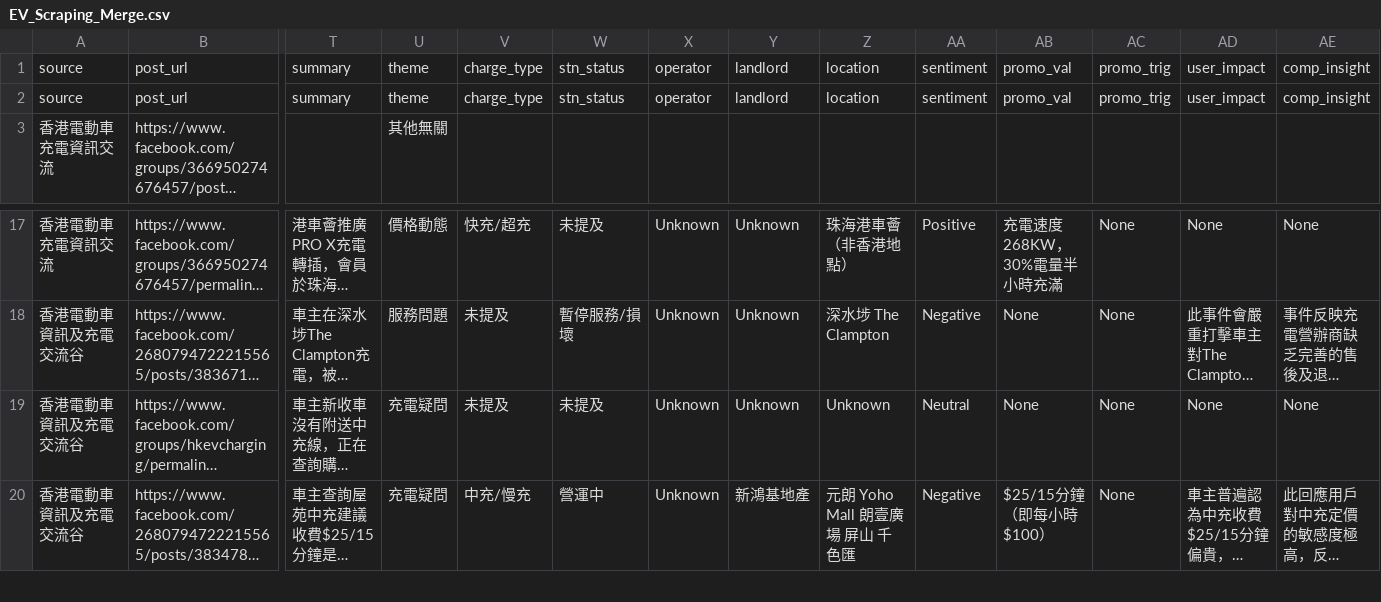
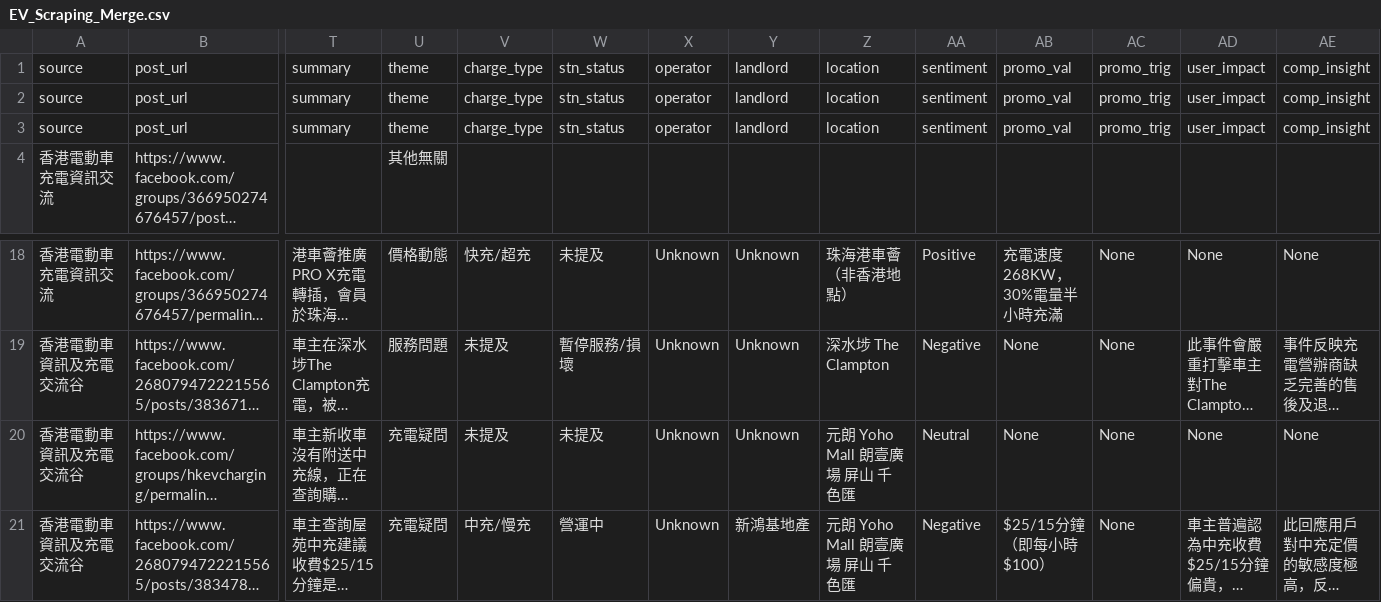
Before and after one commit to smfu0922/EV-Web-Scraping, a CSV file: EV_Scraping_Merge.csv, drawn as a sheet; only a part is shown, gaps mark what is left out; long unchanged cells end in …; addresses are those after the commit; rows hold the shown columns only; the diff names each change by its address in the sheet, - before the commit and + after, or states it on an @@ line.

Commit message:
Add 4 new map markers (Yoho Mall,朗壹廣場,屏山,千色匯) + update row18 location

```diff
--- a/EV_Scraping_Merge.csv
+++ b/EV_Scraping_Merge.csv
+row 3: source | post_url | summary | theme | charge_type | stn_status | operator | landlord | location | sentiment | promo_val | promo_trig | user_impact | comp_insight
-Z20: Unknown
+Z20: 元朗 Yoho Mall 朗壹廣場 屏山 千色匯
```
Also changed, not shown: 1 other file.
